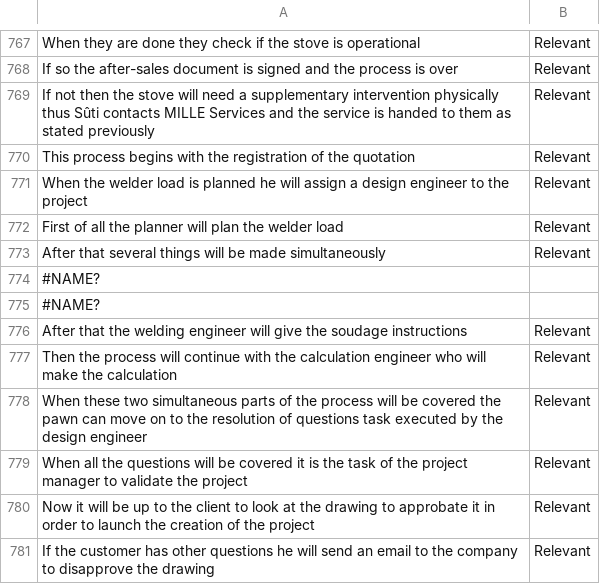
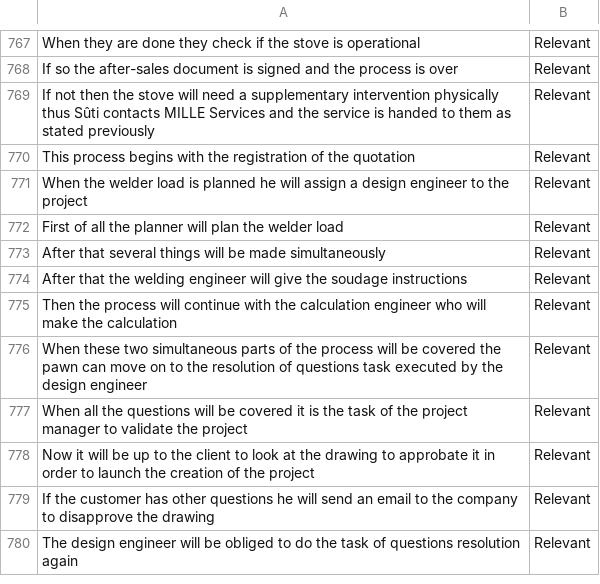
Before and after one commit to JulieJamar/test, a CSV file: NewData.csv, drawn as a sheet; only a part is shown, gaps mark what is left out; the shorter side is filled out with more unchanged rows.

Commit message:
Add files via upload

```diff
--- a/NewData.csv
+++ b/NewData.csv
@@ -773,4 +773,2 @@ First of all  the planner will plan the welder load,Relevant
 After that  several things will be made simultaneously,Relevant
-#NAME?
-#NAME?
 After that  the welding engineer will give the soudage instructions,Relevant
```
